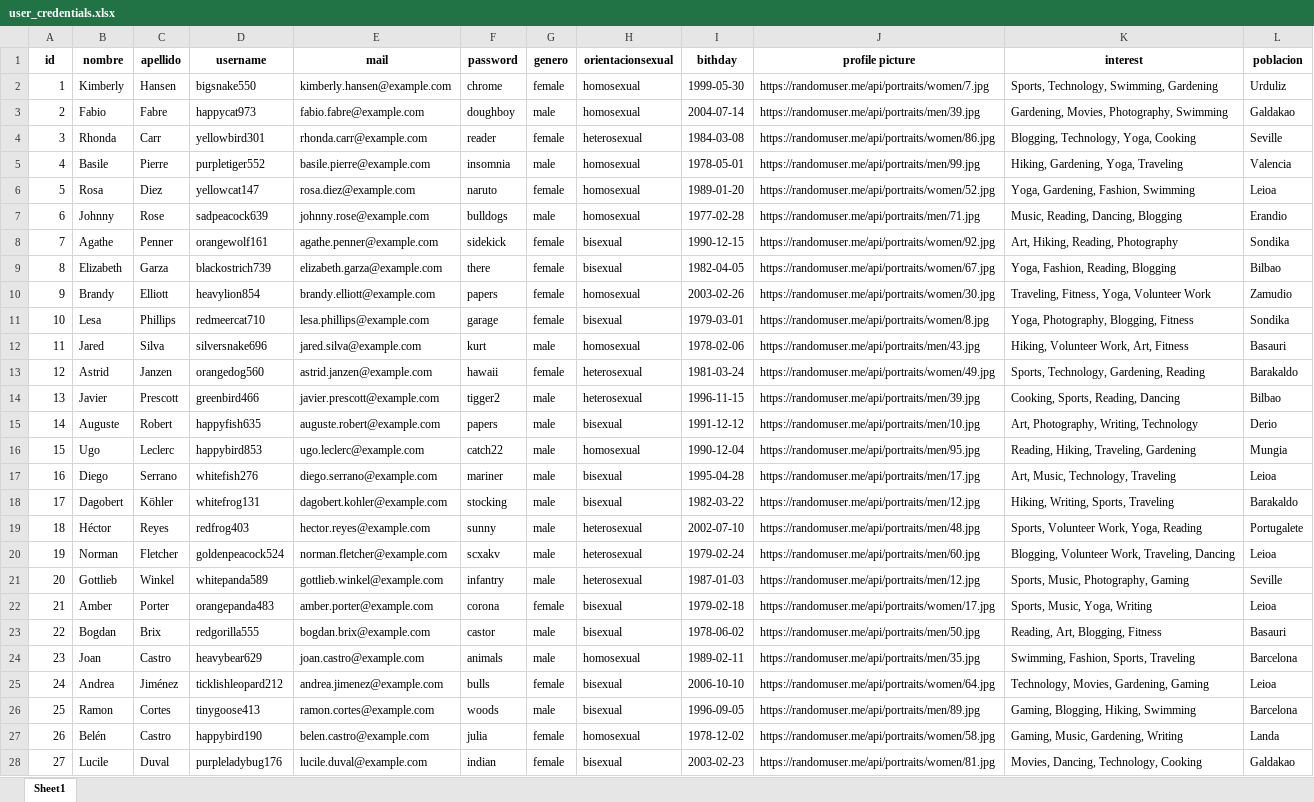
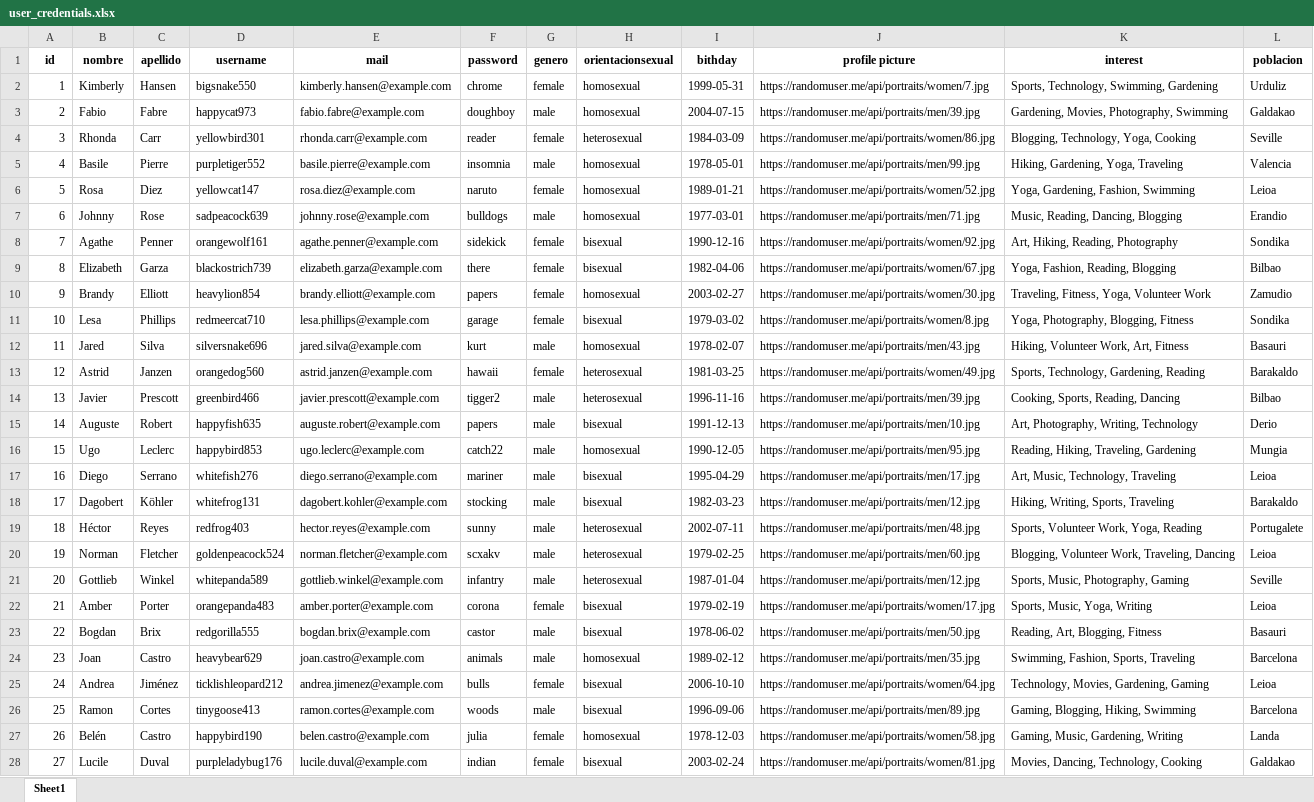
Before and after one commit to beatriangu/Matchito, an Excel workbook: database/user_credentials.xlsx, sheet Sheet1, drawn as a sheet; only a part is shown; values as stored, in another font and other column widths than the file's, no borders; the diff covers the shown part only; the diff names each change by its address in the sheet, - before the commit and + after, or states it on an @@ line.

```diff
--- a/database/user_credentials.xlsx (sheet Sheet1)
+++ b/database/user_credentials.xlsx (sheet Sheet1)
-I2 (bithday): 1999-05-30
+I2 (bithday): 1999-05-31
-I3 (bithday): 2004-07-14
+I3 (bithday): 2004-07-15
-I4 (bithday): 1984-03-08
+I4 (bithday): 1984-03-09
-I6 (bithday): 1989-01-20
+I6 (bithday): 1989-01-21
-I7 (bithday): 1977-02-28
+I7 (bithday): 1977-03-01
-I8 (bithday): 1990-12-15
+I8 (bithday): 1990-12-16
-I9 (bithday): 1982-04-05
+I9 (bithday): 1982-04-06
-I10 (bithday): 2003-02-26
+I10 (bithday): 2003-02-27
-I11 (bithday): 1979-03-01
+I11 (bithday): 1979-03-02
-I12 (bithday): 1978-02-06
+I12 (bithday): 1978-02-07
-I13 (bithday): 1981-03-24
+I13 (bithday): 1981-03-25
-I14 (bithday): 1996-11-15
+I14 (bithday): 1996-11-16
-I15 (bithday): 1991-12-12
+I15 (bithday): 1991-12-13
-I16 (bithday): 1990-12-04
+I16 (bithday): 1990-12-05
-I17 (bithday): 1995-04-28
+I17 (bithday): 1995-04-29
-I18 (bithday): 1982-03-22
+I18 (bithday): 1982-03-23
-I19 (bithday): 2002-07-10
+I19 (bithday): 2002-07-11
-I20 (bithday): 1979-02-24
+I20 (bithday): 1979-02-25
-I21 (bithday): 1987-01-03
+I21 (bithday): 1987-01-04
-I22 (bithday): 1979-02-18
+I22 (bithday): 1979-02-19
-I24 (bithday): 1989-02-11
+I24 (bithday): 1989-02-12
-I26 (bithday): 1996-09-05
+I26 (bithday): 1996-09-06
-I27 (bithday): 1978-12-02
+I27 (bithday): 1978-12-03
-I28 (bithday): 2003-02-23
+I28 (bithday): 2003-02-24
```
Also changed, not shown: 848 edited cells elsewhere in this sheet, 15 other files.
